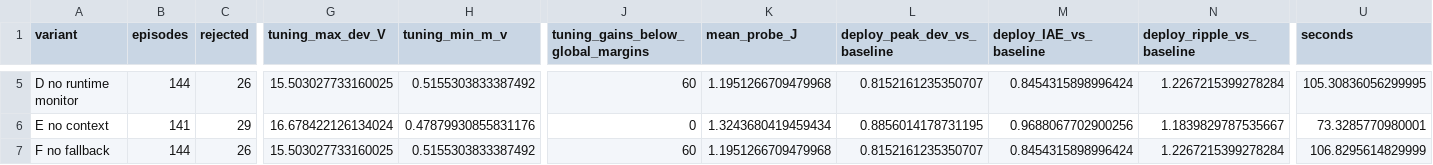
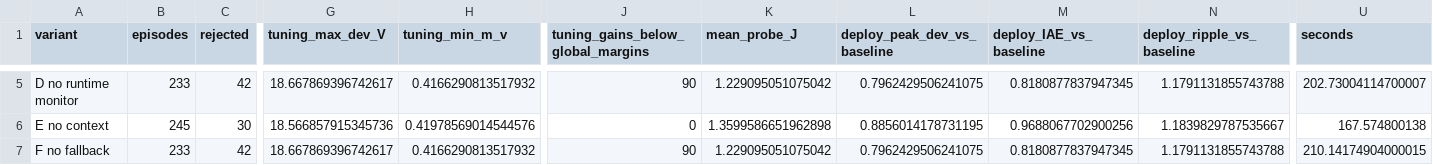
Before and after one commit to Thiyagadurden/GainShield, a CSV file: results/ablation.csv, drawn as a sheet; only a part is shown, gaps mark what is left out; the diff covers the shown part only; the diff names each change by its address in the sheet, - before the commit and + after, or states it on an @@ line.

```diff
--- a/results/ablation.csv
+++ b/results/ablation.csv
-B5 (episodes): 144
+B5 (episodes): 233
-C5 (rejected): 26
+C5 (rejected): 42
-G5 (tuning_max_dev_V): 15.503027733160025
+G5 (tuning_max_dev_V): 18.667869396742617
-H5 (tuning_min_m_v): 0.5155303833387492
+H5 (tuning_min_m_v): 0.4166290813517932
-J5: 60
+J5: 90
-K5 (mean_probe_J): 1.1951266709479968
+K5 (mean_probe_J): 1.229095051075042
-L5 (deploy_peak_dev_vs_baseline): 0.8152161235350707
+L5 (deploy_peak_dev_vs_baseline): 0.7962429506241075
-M5 (deploy_IAE_vs_baseline): 0.8454315898996424
+M5 (deploy_IAE_vs_baseline): 0.8180877837947345
-N5 (deploy_ripple_vs_baseline): 1.2267215399278284
+N5 (deploy_ripple_vs_baseline): 1.1791131855743788
-U5 (seconds): 105.30836056299995
+U5 (seconds): 202.73004114700007
-B6 (episodes): 141
+B6 (episodes): 245
-C6 (rejected): 29
+C6 (rejected): 30
-G6 (tuning_max_dev_V): 16.678422126134024
+G6 (tuning_max_dev_V): 18.566857915345736
-H6 (tuning_min_m_v): 0.47879930855831176
+H6 (tuning_min_m_v): 0.41978569014544576
-K6 (mean_probe_J): 1.3243680419459434
+K6 (mean_probe_J): 1.3599586651962898
-U6 (seconds): 73.3285770980001
+U6 (seconds): 167.574800138
-B7 (episodes): 144
+B7 (episodes): 233
-C7 (rejected): 26
+C7 (rejected): 42
-G7 (tuning_max_dev_V): 15.503027733160025
+G7 (tuning_max_dev_V): 18.667869396742617
-H7 (tuning_min_m_v): 0.5155303833387492
+H7 (tuning_min_m_v): 0.4166290813517932
-J7: 60
+J7: 90
-K7 (mean_probe_J): 1.1951266709479968
+K7 (mean_probe_J): 1.229095051075042
-L7 (deploy_peak_dev_vs_baseline): 0.8152161235350707
+L7 (deploy_peak_dev_vs_baseline): 0.7962429506241075
-M7 (deploy_IAE_vs_baseline): 0.8454315898996424
+M7 (deploy_IAE_vs_baseline): 0.8180877837947345
-N7 (deploy_ripple_vs_baseline): 1.2267215399278284
+N7 (deploy_ripple_vs_baseline): 1.1791131855743788
-U7 (seconds): 106.8295614829999
+U7 (seconds): 210.14174904000015
```
Also changed, not shown: 42 edited cells elsewhere in this file, results/evaluation_runs.csv, results/evaluation_summary.csv, 54 other files.
